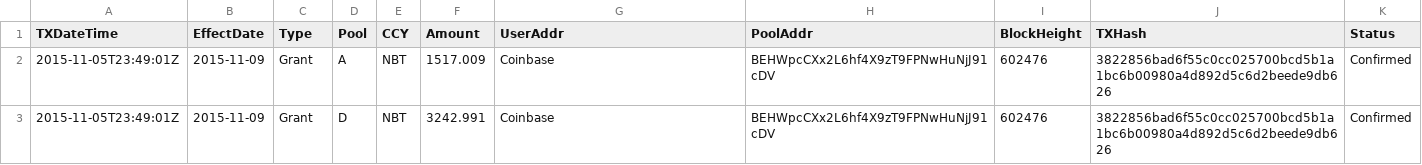
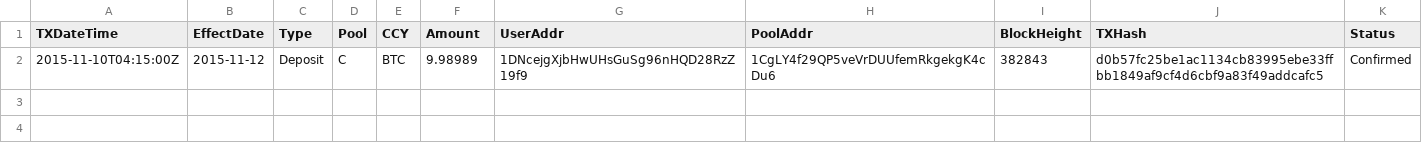
Before and after one commit to henrynu/NuLagoon, a CSV file: Reports/DepositWithdrawTX.csv, drawn as a sheet; removed rows and columns are numbered as before the commit, all else as after; the diff names each change by its address in the sheet, - before the commit and + after, or states it on an @@ line.

```diff
--- a/Reports/DepositWithdrawTX.csv
+++ b/Reports/DepositWithdrawTX.csv
-row 2: 2015-11-05T23:49:01Z | 2015-11-09 | Grant | A | NBT | 1517.009 | Coinbase | BEHWpcCXx2L6hf4X9zT9FPNwHuNjJ91cDV | 602476 | 3822856bad6f55c0cc025700bcd5b1a1bc6b00980a4d892d5c6d2beede9db626 | Confirmed
-row 3: 2015-11-05T23:49:01Z | 2015-11-09 | Grant | D | NBT | 3242.991 | Coinbase | BEHWpcCXx2L6hf4X9zT9FPNwHuNjJ91cDV | 602476 | 3822856bad6f55c0cc025700bcd5b1a1bc6b00980a4d892d5c6d2beede9db626 | Confirmed
+row 2: 2015-11-10T04:15:00Z | 2015-11-12 | Deposit | C | BTC | 9.98989 | 1DNcejgXjbHwUHsGuSg96nHQD28RzZ19f9 | 1CgLY4f29QP5veVrDUUfemRkgekgK4cDu6 | 382843 | d0b57fc25be1ac1134cb83995ebe33ffbb1849af9cf4d6cbf9a83f49addcafc5 | Confirmed
```
Also changed, not shown: Reports/NetAssetValue.csv, Reports/UserPosition.csv, 6 other files.
